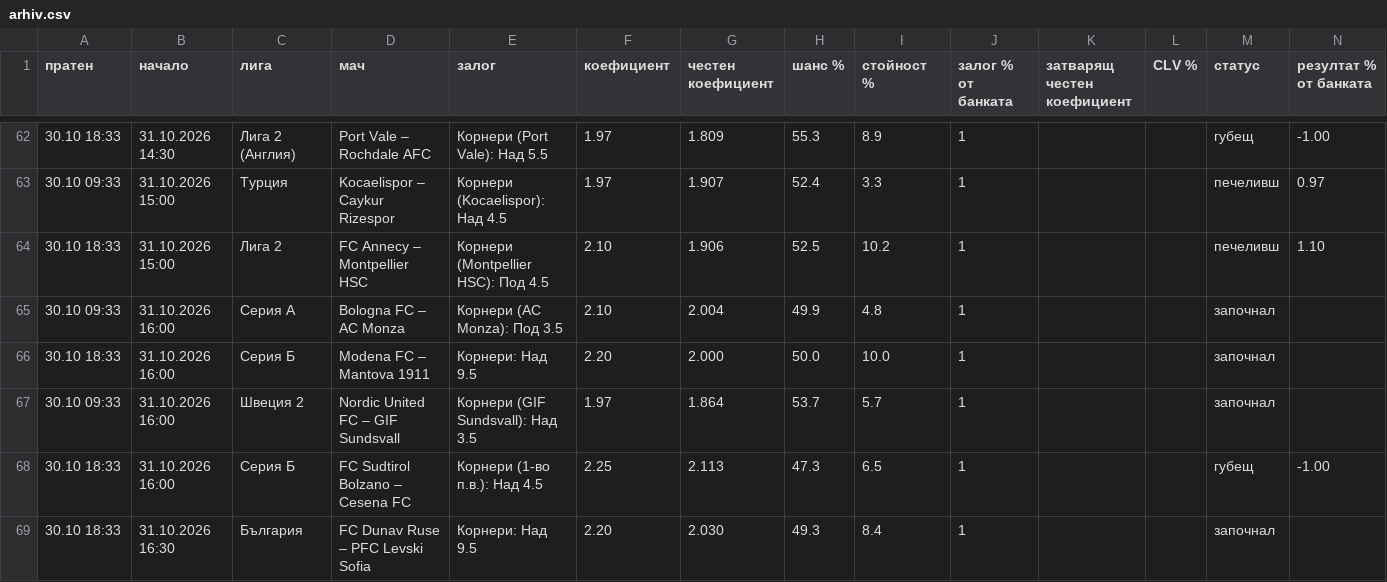
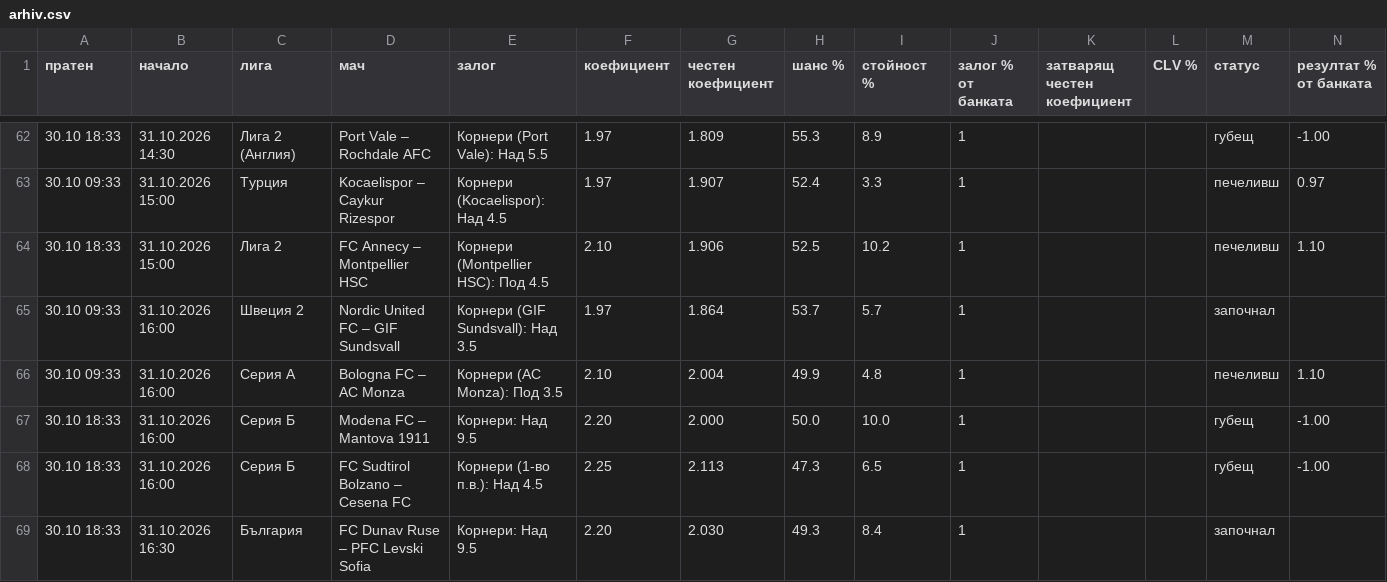
Before and after one commit to ivko1993-star/plus-ev, a CSV file: arhiv.csv, drawn as a sheet; only a part is shown, gaps mark what is left out; removed rows and columns are numbered as before the commit, all else as after; rows hold the shown columns only; the diff names each change by its address in the sheet, - before the commit and + after, or states it on an @@ line.

```diff
--- a/arhiv.csv
+++ b/arhiv.csv
-row 65: 30.10 09:33 | 31.10.2026 16:00 | Серия А | Bologna FC – AC Monza | Корнери (AC Monza): Под 3.5 | 2.10 | 2.004 | 49.9 | 4.8 | 1 |  |  | започнал
-row 66: 30.10 18:33 | 31.10.2026 16:00 | Серия Б | Modena FC – Mantova 1911 | Корнери: Над 9.5 | 2.20 | 2.000 | 50.0 | 10.0 | 1 |  |  | започнал
+row 66: 30.10 09:33 | 31.10.2026 16:00 | Серия А | Bologna FC – AC Monza | Корнери (AC Monza): Под 3.5 | 2.10 | 2.004 | 49.9 | 4.8 | 1 |  |  | печеливш | 1.10
+row 67: 30.10 18:33 | 31.10.2026 16:00 | Серия Б | Modena FC – Mantova 1911 | Корнери: Над 9.5 | 2.20 | 2.000 | 50.0 | 10.0 | 1 |  |  | губещ | -1.00
```
